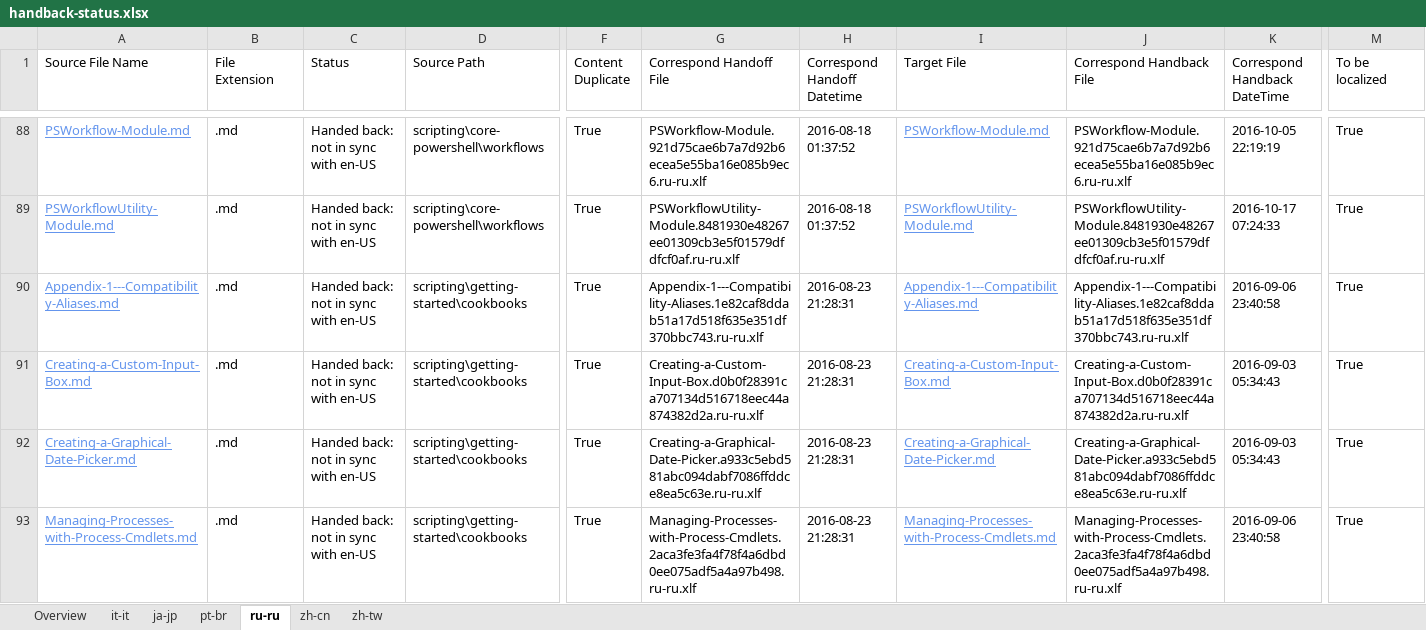
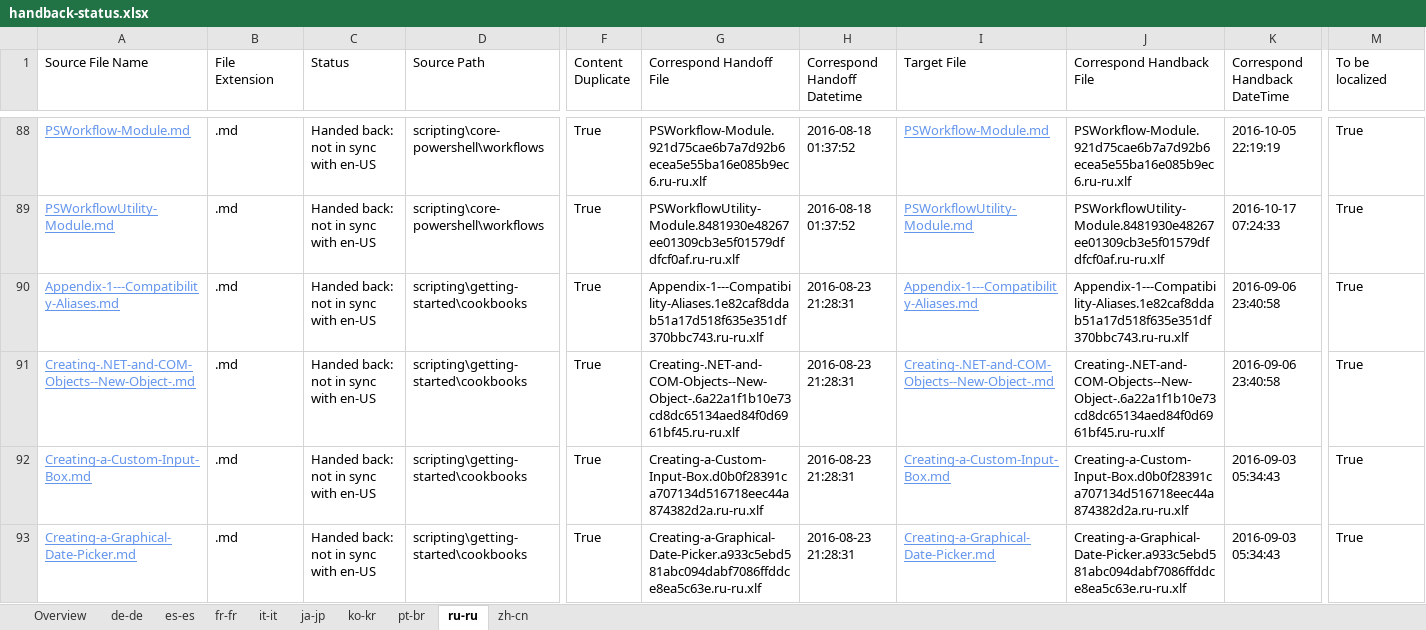
Before and after one commit to SonjaSaltzman/powerShell-Docs.handback, an Excel workbook: ol-handback/PowerShell/powerShell-Docs/live/handback-status.xlsx, sheet ru-ru, drawn as a sheet; only a part is shown, gaps mark what is left out; the shorter side is filled out with more unchanged rows; values as stored, in another font and other column widths than the file's, no borders; table styles not drawn; rows hold the shown columns only; the diff covers the shown part only; the diff names each change by its address in the sheet, - before the commit and + after, or states it on an @@ line.

```diff
--- a/ol-handback/PowerShell/powerShell-Docs/live/handback-status.xlsx (sheet ru-ru)
+++ b/ol-handback/PowerShell/powerShell-Docs/live/handback-status.xlsx (sheet ru-ru)
-sheet tab: zh-tw
+sheet tab: ko-kr
+sheet tab: de-de
+sheet tab: es-es
+sheet tab: fr-fr
@@ sheet tab order changed: Overview | de-de | es-es | fr-fr | it-it | ja-jp | ko-kr | pt-br | ru-ru | zh-cn @@
+row 91: Creating-.NET-and-COM-Objects--New-Object-.md | .md | Handed back: not in sync with en-US | scripting\getting-started\cookbooks | True | Creating-.NET-and-COM-Objects--New-Object-.6a22a1f1b10e73cd8dc65134aed84f0d6961bf45.ru-ru.xlf | 2016-08-23 21:28:31 | Creating-.NET-and-COM-Objects--New-Object-.md | Creating-.NET-and-COM-Objects--New-Object-.6a22a1f1b10e73cd8dc65134aed84f0d6961bf45.ru-ru.xlf | 2016-09-06 23:40:58 | True
```
Also changed, not shown: 1 added row and 2 removed rows elsewhere in this sheet, sheet ko-kr, sheet Overview, sheet pt-br, sheet it-it, sheet zh-cn, sheet ja-jp, ol-handback/PowerShell/powerShell-Docs/live/localization-status.xlsx.
